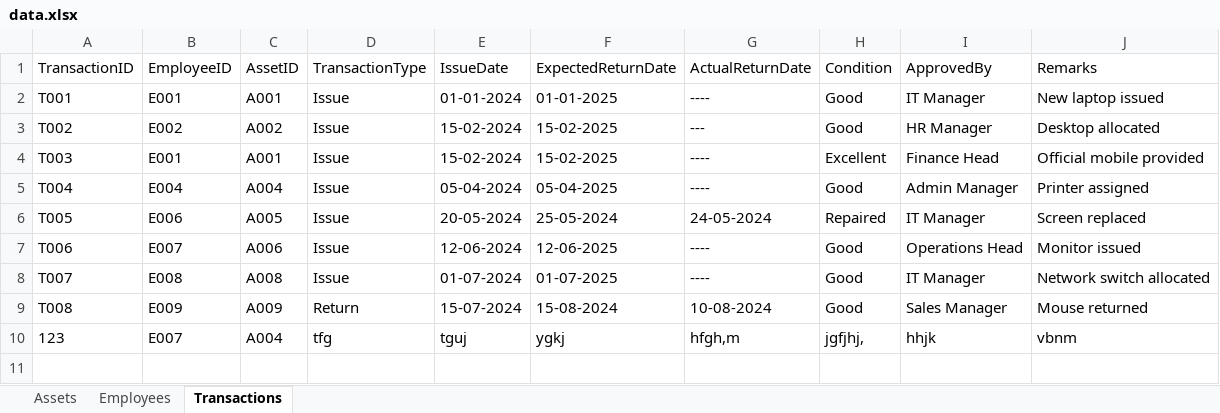
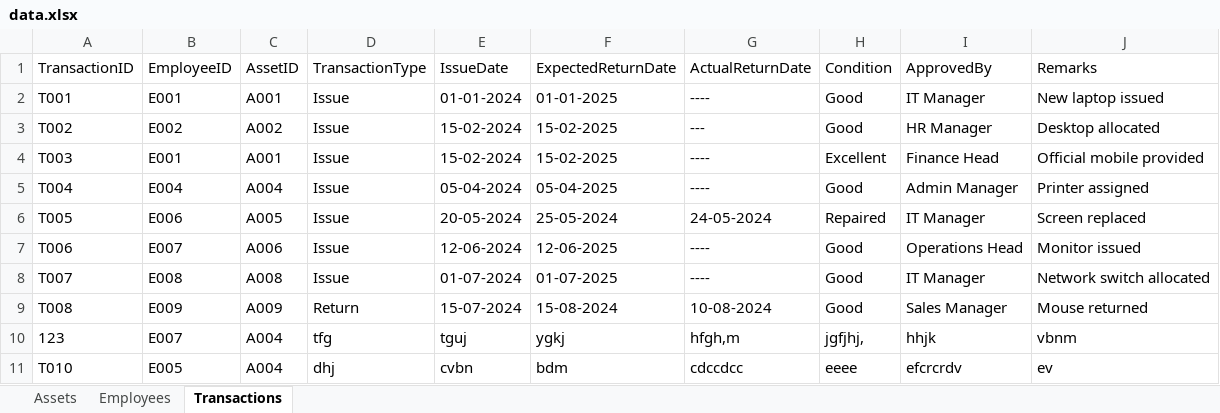
Before and after one commit to aparnacse2024/Asset-management-system, an Excel workbook: data.xlsx, sheet Transactions, drawn as a sheet; values as stored, in another font and other column widths than the file's, no borders; the diff names each change by its address in the sheet, - before the commit and + after, or states it on an @@ line.

Commit message:
formatting in range for asset management system

```diff
--- a/data.xlsx (sheet Transactions)
+++ b/data.xlsx (sheet Transactions)
+row 11: T010 | E005 | A004 | dhj | cvbn | bdm | cdccdcc | eeee | efcrcrdv | ev
```
Also changed, not shown: 1 other file.
